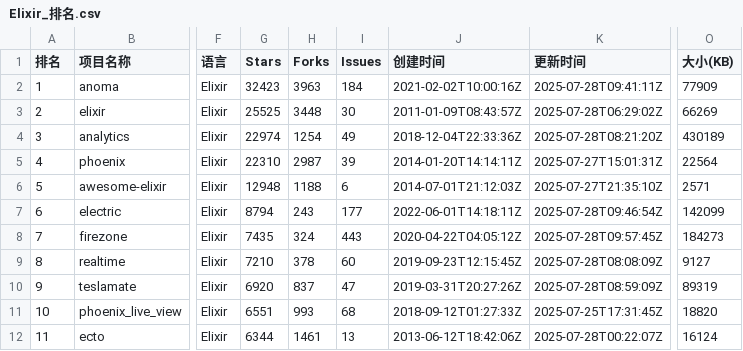
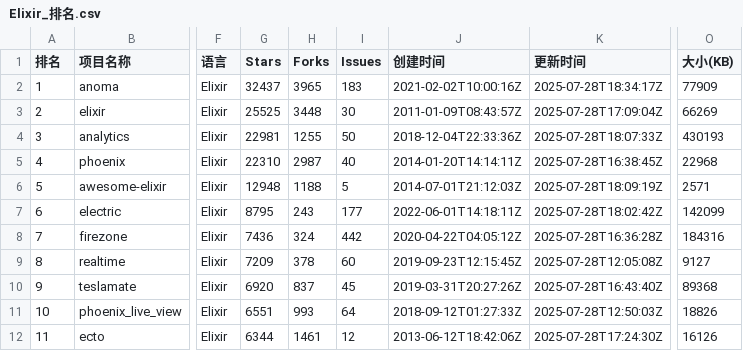
Before and after one commit to aimkick/githubrank, a CSV file: data/Elixir_排名.csv, drawn as a sheet; only a part is shown, gaps mark what is left out; the diff covers the shown part only; the diff names each change by its address in the sheet, - before the commit and + after, or states it on an @@ line.

```diff
--- a/data/Elixir_排名.csv
+++ b/data/Elixir_排名.csv
-G2 (Stars): 32423
+G2 (Stars): 32437
-H2 (Forks): 3963
+H2 (Forks): 3965
-I2 (Issues): 184
+I2 (Issues): 183
-K2 (更新时间): 2025-07-28T09:41:11Z
+K2 (更新时间): 2025-07-28T18:34:17Z
-K3 (更新时间): 2025-07-28T06:29:02Z
+K3 (更新时间): 2025-07-28T17:09:04Z
-G4 (Stars): 22974
+G4 (Stars): 22981
-H4 (Forks): 1254
+H4 (Forks): 1255
-I4 (Issues): 49
+I4 (Issues): 50
-K4 (更新时间): 2025-07-28T08:21:20Z
+K4 (更新时间): 2025-07-28T18:07:33Z
-O4 (大小(KB)): 430189
+O4 (大小(KB)): 430193
-I5 (Issues): 39
+I5 (Issues): 40
-K5 (更新时间): 2025-07-27T15:01:31Z
+K5 (更新时间): 2025-07-28T16:38:45Z
-O5 (大小(KB)): 22564
+O5 (大小(KB)): 22968
-I6 (Issues): 6
+I6 (Issues): 5
-K6 (更新时间): 2025-07-27T21:35:10Z
+K6 (更新时间): 2025-07-28T18:09:19Z
-G7 (Stars): 8794
+G7 (Stars): 8795
-K7 (更新时间): 2025-07-28T09:46:54Z
+K7 (更新时间): 2025-07-28T18:02:42Z
-G8 (Stars): 7435
+G8 (Stars): 7436
-I8 (Issues): 443
+I8 (Issues): 442
-K8 (更新时间): 2025-07-28T09:57:45Z
+K8 (更新时间): 2025-07-28T16:36:28Z
-O8 (大小(KB)): 184273
+O8 (大小(KB)): 184316
-G9 (Stars): 7210
+G9 (Stars): 7209
-K9 (更新时间): 2025-07-28T08:08:09Z
+K9 (更新时间): 2025-07-28T12:05:08Z
-I10 (Issues): 47
+I10 (Issues): 45
-K10 (更新时间): 2025-07-28T08:59:09Z
+K10 (更新时间): 2025-07-28T16:43:40Z
-O10 (大小(KB)): 89319
+O10 (大小(KB)): 89368
-I11 (Issues): 68
+I11 (Issues): 64
-K11 (更新时间): 2025-07-25T17:31:45Z
+K11 (更新时间): 2025-07-28T12:50:03Z
-O11 (大小(KB)): 18820
+O11 (大小(KB)): 18826
-I12 (Issues): 13
+I12 (Issues): 12
-K12 (更新时间): 2025-07-28T00:22:07Z
+K12 (更新时间): 2025-07-28T17:24:30Z
-O12 (大小(KB)): 16124
+O12 (大小(KB)): 16126
```
Also changed, not shown: 89 edited cells elsewhere in this file, data/CSS_排名.csv, data/C_排名.csv, 29 other files.
